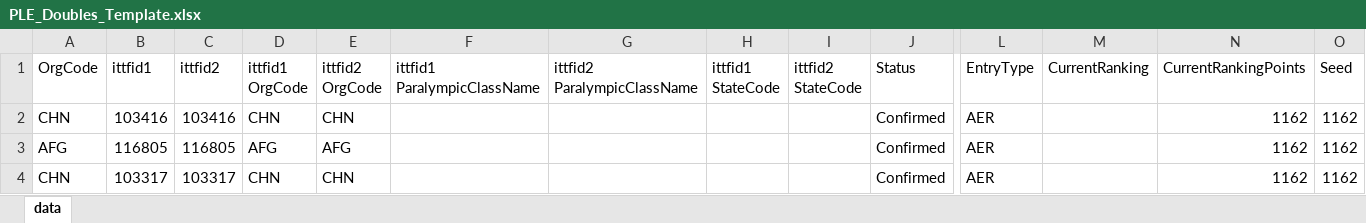
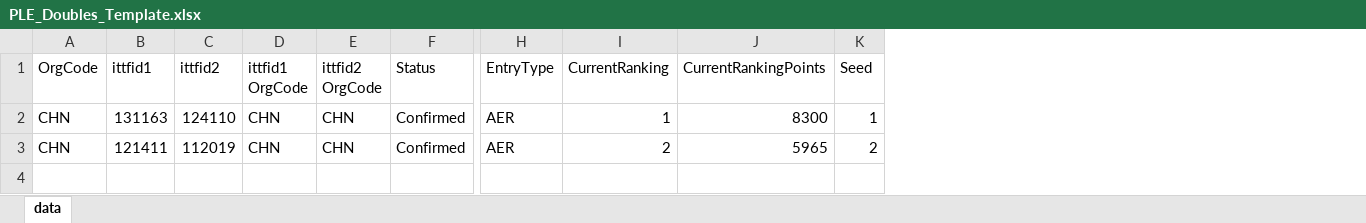
Before and after one commit to darlingselva/WTT, an Excel workbook: UploadDocument/PLE_Doubles_Template.xlsx, sheet data, drawn as a sheet; only a part is shown, gaps mark what is left out; values as stored, in another font and other column widths than the file's, no borders; removed rows and columns are numbered as before the commit, all else as after; rows hold the shown columns only; the diff names each change by its address in the sheet, - before the commit and + after, or states it on an @@ line.

```diff
--- a/UploadDocument/PLE_Doubles_Template.xlsx (sheet data)
+++ b/UploadDocument/PLE_Doubles_Template.xlsx (sheet data)
-column F (ittfid1 ParalympicClassName), empty
-column G (ittfid2 ParalympicClassName), empty
-column H (ittfid1 StateCode), empty
-column I (ittfid2 StateCode), empty
-B2 (ittfid1): 103416
+B2 (ittfid1): 131163
-C2 (ittfid2): 103416
+C2 (ittfid2): 124110
-I2 (CurrentRanking): (empty)
+I2 (CurrentRanking): 1
-J2 (CurrentRankingPoints): 1162
+J2 (CurrentRankingPoints): 8300
-K2 (Seed): 1162
+K2 (Seed): 1
-row 3: AFG | 116805 | 116805 | AFG | AFG |  |  |  |  | Confirmed | AER |  | 1162 | 1162
-B3 (ittfid1): 103317
+B3 (ittfid1): 121411
-C3 (ittfid2): 103317
+C3 (ittfid2): 112019
-I3 (CurrentRanking): (empty)
+I3 (CurrentRanking): 2
-J3 (CurrentRankingPoints): 1162
+J3 (CurrentRankingPoints): 5965
-K3 (Seed): 1162
+K3 (Seed): 2
```
Also changed, not shown: 5 other files.
